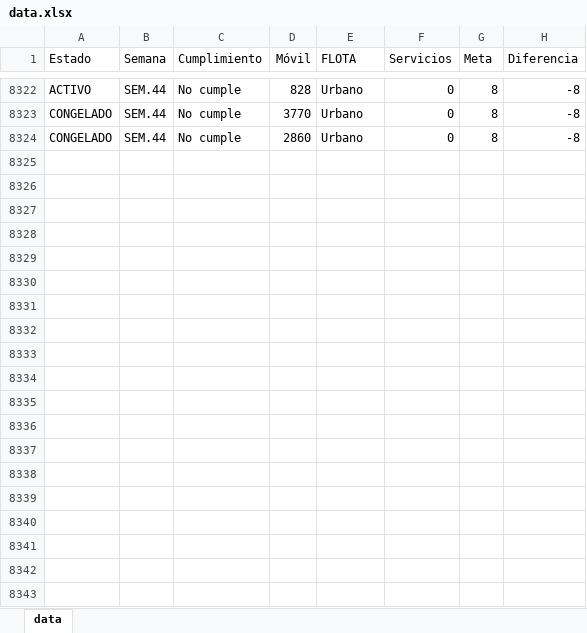
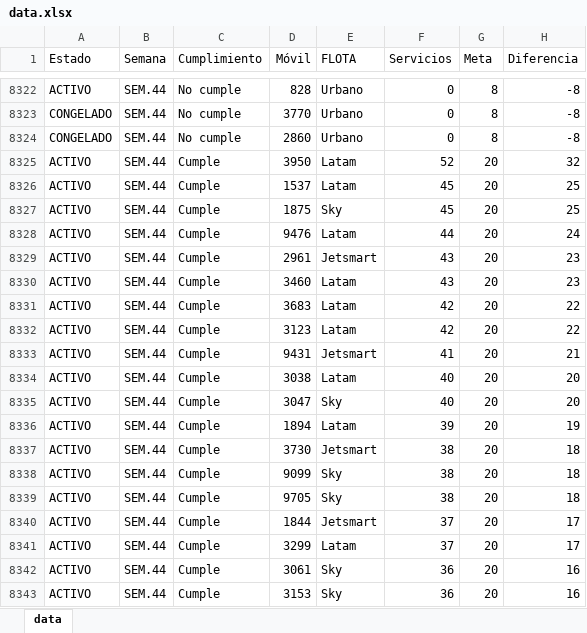
Before and after one commit to CarlosMoscol/directo, an Excel workbook: data.xlsx, sheet data, drawn as a sheet; only a part is shown, gaps mark what is left out; values as stored, in another font and other column widths than the file's, no borders; conditional formats not drawn; the diff covers the shown part only; the diff names each change by its address in the sheet, - before the commit and + after, or states it on an @@ line.

Commit message:
Update data.xlsx

```diff
--- a/data.xlsx (sheet data)
+++ b/data.xlsx (sheet data)
+row 8325: ACTIVO | SEM.44 | Cumple | 3950 | Latam | 52 | 20 | 32
+row 8326: ACTIVO | SEM.44 | Cumple | 1537 | Latam | 45 | 20 | 25
+row 8327: ACTIVO | SEM.44 | Cumple | 1875 | Sky | 45 | 20 | 25
+row 8328: ACTIVO | SEM.44 | Cumple | 9476 | Latam | 44 | 20 | 24
+row 8329: ACTIVO | SEM.44 | Cumple | 2961 | Jetsmart | 43 | 20 | 23
+row 8330: ACTIVO | SEM.44 | Cumple | 3460 | Latam | 43 | 20 | 23
+row 8331: ACTIVO | SEM.44 | Cumple | 3683 | Latam | 42 | 20 | 22
+row 8332: ACTIVO | SEM.44 | Cumple | 3123 | Latam | 42 | 20 | 22
+row 8333: ACTIVO | SEM.44 | Cumple | 9431 | Jetsmart | 41 | 20 | 21
+row 8334: ACTIVO | SEM.44 | Cumple | 3038 | Latam | 40 | 20 | 20
+row 8335: ACTIVO | SEM.44 | Cumple | 3047 | Sky | 40 | 20 | 20
+row 8336: ACTIVO | SEM.44 | Cumple | 1894 | Latam | 39 | 20 | 19
+row 8337: ACTIVO | SEM.44 | Cumple | 3730 | Jetsmart | 38 | 20 | 18
+row 8338: ACTIVO | SEM.44 | Cumple | 9099 | Sky | 38 | 20 | 18
+row 8339: ACTIVO | SEM.44 | Cumple | 9705 | Sky | 38 | 20 | 18
+row 8340: ACTIVO | SEM.44 | Cumple | 1844 | Jetsmart | 37 | 20 | 17
+row 8341: ACTIVO | SEM.44 | Cumple | 3299 | Latam | 37 | 20 | 17
+row 8342: ACTIVO | SEM.44 | Cumple | 3061 | Sky | 36 | 20 | 16
+row 8343: ACTIVO | SEM.44 | Cumple | 3153 | Sky | 36 | 20 | 16
```
Also changed, not shown: 207 added rows elsewhere in this sheet.
